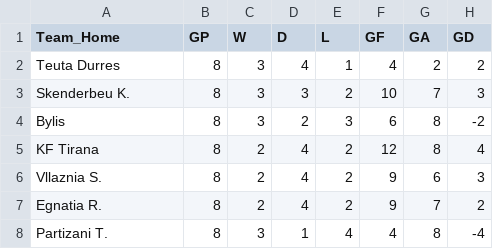
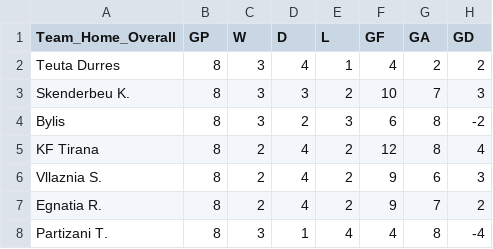
Before and after one commit to scooby75/jogosdodia, a CSV file: overall_stats.csv, drawn as a sheet; only a part is shown; the diff names each change by its address in the sheet, - before the commit and + after, or states it on an @@ line.

Commit message:
Update overall_stats.csv

```diff
--- a/overall_stats.csv
+++ b/overall_stats.csv
-A1: Team_Home
+A1: Team_Home_Overall
```
